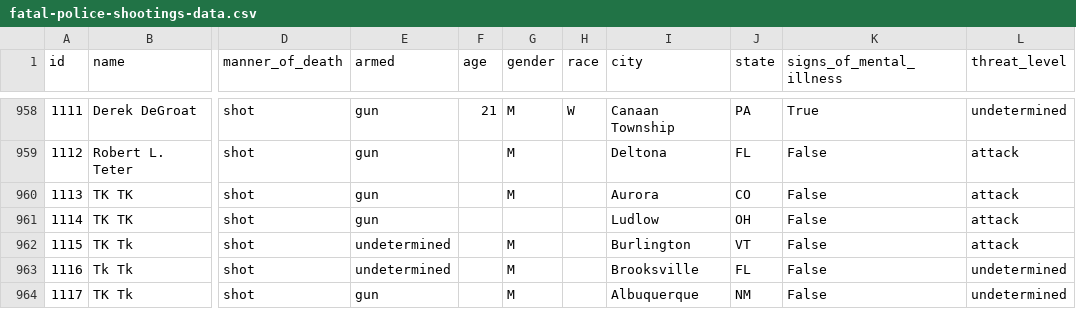
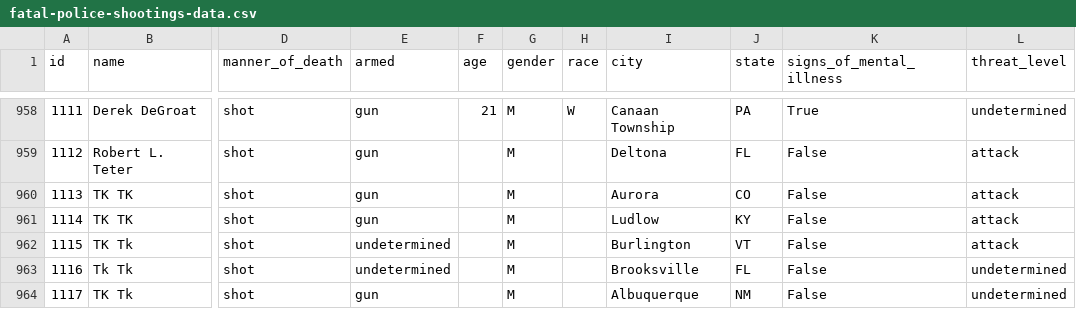
Before and after one commit to washingtonpost/data-police-shootings, a CSV file: fatal-police-shootings-data.csv, drawn as a sheet; only a part is shown, gaps mark what is left out; the diff names each change by its address in the sheet, - before the commit and + after, or states it on an @@ line.

Commit message:
this is an automagically generated commit.

```diff
--- a/fatal-police-shootings-data.csv
+++ b/fatal-police-shootings-data.csv
-G961 (gender): (empty)
+G961 (gender): M
-J961 (state): OH
+J961 (state): KY
```
